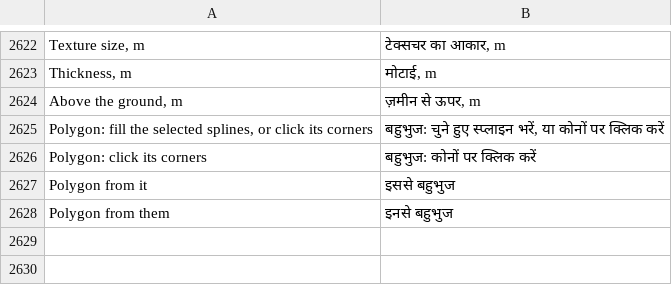
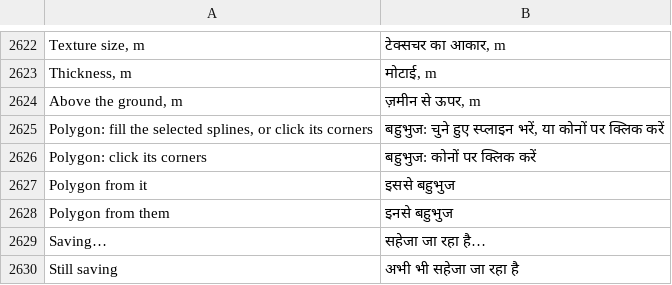
Before and after one commit to openOMSI-org/openMapper, a TSV file: locales/hi.tsv, drawn as a sheet; only a part is shown, gaps mark what is left out.

Commit message:
Write the map on another thread when saving, so the view keeps drawing.

```diff
--- a/locales/hi.tsv
+++ b/locales/hi.tsv
@@ -2628 +2628,3 @@ Polygon from it	इससे बहुभुज
 Polygon from them	इनसे बहुभुज
+Saving…	सहेजा जा रहा है…
+Still saving	अभी भी सहेजा जा रहा है
```
Also changed, not shown: locales/be.tsv, locales/ja.tsv, 29 other files.
